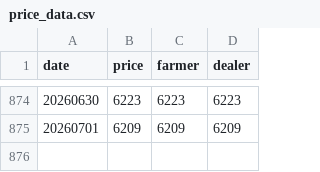
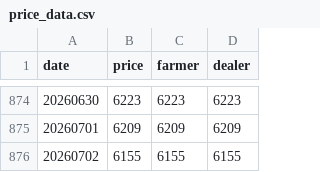
Before and after one commit to yslee031216-dot/pork-price, a CSV file: price_data.csv, drawn as a sheet; only a part is shown, gaps mark what is left out.

```diff
--- a/price_data.csv
+++ b/price_data.csv
@@ -875 +875,2 @@
 20260701,6209,6209,6209
+20260702,6155,6155,6155
```
Also changed, not shown: 1 other file.
